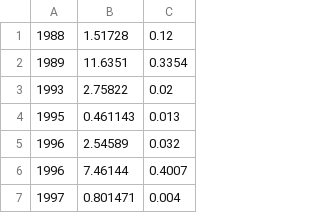
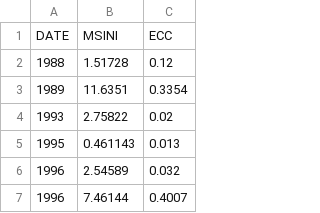
Before and after one commit to andrewmyli/researchpracproj2, a CSV file: Data.csv, drawn as a sheet; only a part is shown; the shorter side is filled out with more unchanged rows; the diff names each change by its address in the sheet, - before the commit and + after, or states it on an @@ line.

Commit message:
mods

```diff
--- a/Data.csv
+++ b/Data.csv
+row 1: DATE | MSINI | ECC
```
